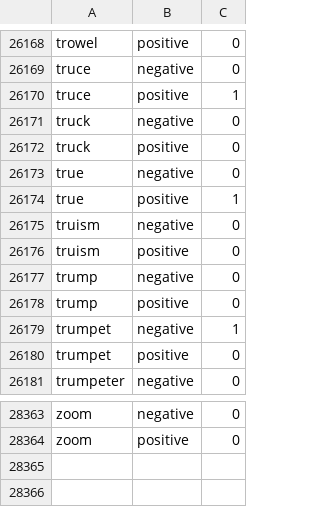
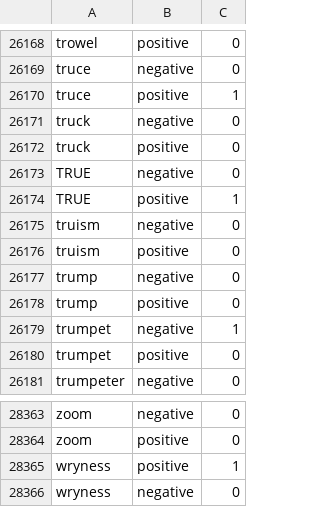
Before and after one commit to rotemba/Emotion-Recognition, a CSV file: files/NRC_emotion_setiment.csv, drawn as a sheet; only a part is shown, gaps mark what is left out.

```diff
--- a/files/NRC_emotion_setiment.csv
+++ b/files/NRC_emotion_setiment.csv
@@ -26172,4 +26172,4 @@ truck,negative,0
 truck,positive,0
-true,negative,0
-true,positive,1
+TRUE,negative,0
+TRUE,positive,1
 truism,negative,0
@@ -28364 +28364,3 @@ zoom,negative,0
 zoom,positive,0
+wryness,positive,1
+wryness,negative,0
```
Also changed, not shown: 2 other files.
